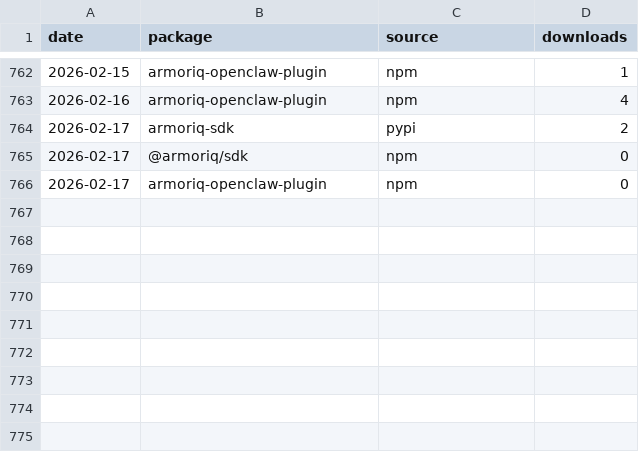
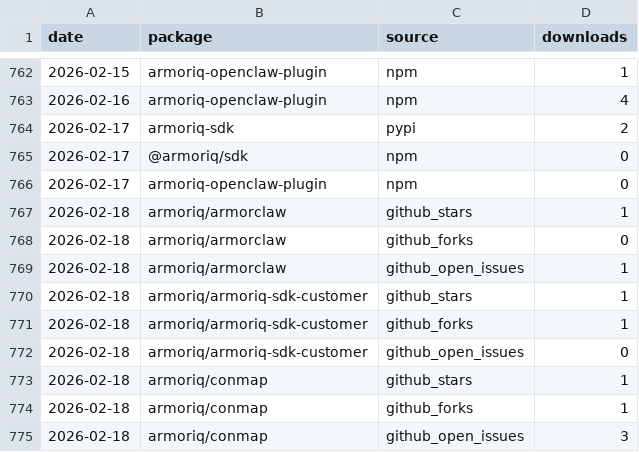
Before and after one commit to armoriq/aiq-traction-tracker, a CSV file: data/downloads.csv, drawn as a sheet; only a part is shown, gaps mark what is left out.

```diff
--- a/data/downloads.csv
+++ b/data/downloads.csv
@@ -766 +766,10 @@ date,package,source,downloads
 2026-02-17,armoriq-openclaw-plugin,npm,0
+2026-02-18,armoriq/armorclaw,github_stars,1
+2026-02-18,armoriq/armorclaw,github_forks,0
+2026-02-18,armoriq/armorclaw,github_open_issues,1
+2026-02-18,armoriq/armoriq-sdk-customer,github_stars,1
+2026-02-18,armoriq/armoriq-sdk-customer,github_forks,1
+2026-02-18,armoriq/armoriq-sdk-customer,github_open_issues,0
+2026-02-18,armoriq/conmap,github_stars,1
+2026-02-18,armoriq/conmap,github_forks,1
+2026-02-18,armoriq/conmap,github_open_issues,3
```
Also changed, not shown: 5 other files.
